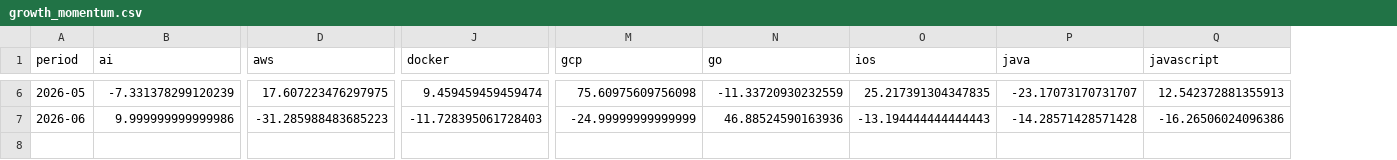
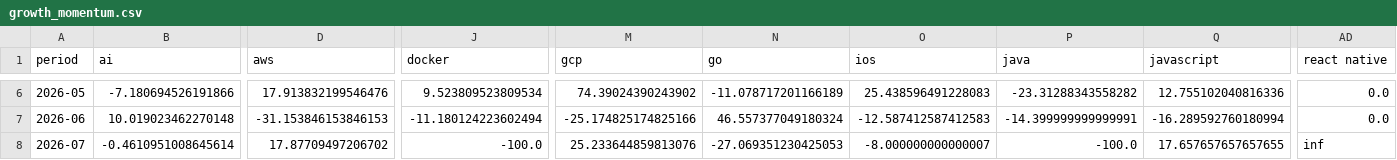
Before and after one commit to ImmnlBayuAgstns/tech-skill-forecaster, a CSV file: data/analysis/growth_momentum.csv, drawn as a sheet; only a part is shown, gaps mark what is left out; rows hold the shown columns only; the diff covers the shown part only; the diff names each change by its address in the sheet, - before the commit and + after, or states it on an @@ line.

```diff
--- a/data/analysis/growth_momentum.csv
+++ b/data/analysis/growth_momentum.csv
+column AD (react native), rows 6-7: 0.0 | 0.0
-B6 (ai): -7.331378299120239
+B6 (ai): -7.180694526191866
-D6 (aws): 17.607223476297975
+D6 (aws): 17.913832199546476
-J6 (docker): 9.459459459459474
+J6 (docker): 9.523809523809534
-M6 (gcp): 75.60975609756098
+M6 (gcp): 74.39024390243902
-N6 (go): -11.33720930232559
+N6 (go): -11.078717201166189
-O6 (ios): 25.217391304347835
+O6 (ios): 25.438596491228083
-P6 (java): -23.17073170731707
+P6 (java): -23.31288343558282
-Q6 (javascript): 12.542372881355913
+Q6 (javascript): 12.755102040816336
-B7 (ai): 9.999999999999986
+B7 (ai): 10.019023462270148
-D7 (aws): -31.285988483685223
+D7 (aws): -31.153846153846153
-J7 (docker): -11.728395061728403
+J7 (docker): -11.180124223602494
-M7 (gcp): -24.99999999999999
+M7 (gcp): -25.174825174825166
-N7 (go): 46.88524590163936
+N7 (go): 46.557377049180324
-O7 (ios): -13.194444444444443
+O7 (ios): -12.587412587412583
-P7 (java): -14.28571428571428
+P7 (java): -14.399999999999991
-Q7 (javascript): -16.26506024096386
+Q7 (javascript): -16.289592760180994
+row 8: 2026-07 | -0.4610951008645614 | 17.87709497206702 | -100.0 | 25.233644859813076 | -27.069351230425053 | -8.000000000000007 | -100.0 | 17.657657657657655 | inf
```
Also changed, not shown: 56 edited cells elsewhere in this file, data/analysis/forecasts.csv, data/processed/year=2026/month=01/ml_ready.csv, 10 other files.
